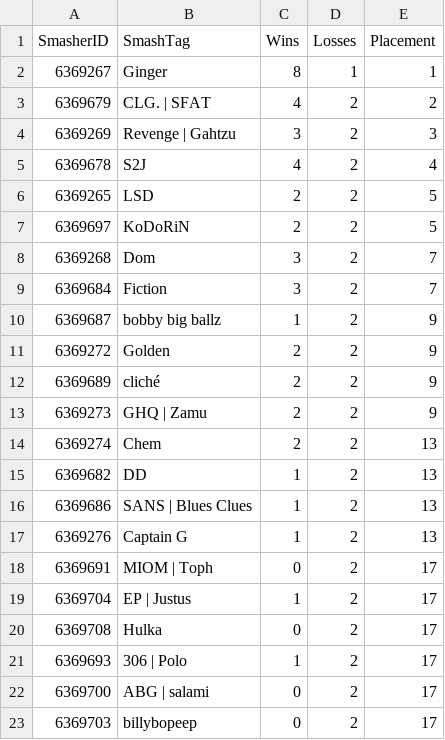
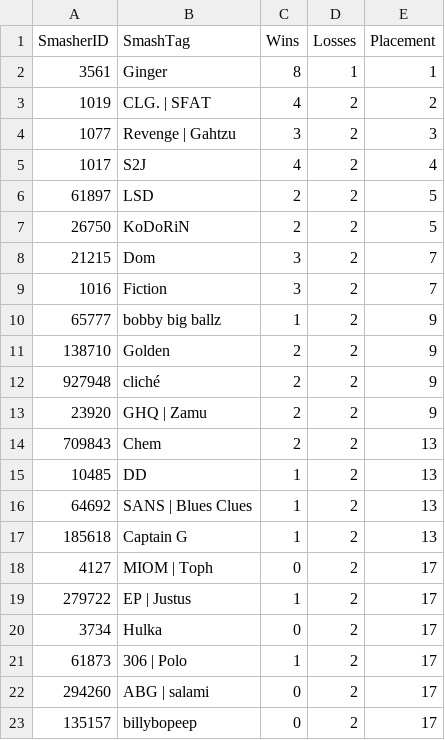
Before and after one commit to EricChagoya/TMT-Ranking-System, a CSV file: WeeklyScoresBracket1.csv, drawn as a sheet.

```diff
--- a/WeeklyScoresBracket1.csv
+++ b/WeeklyScoresBracket1.csv
@@ -1,23 +1,23 @@
 SmasherID,SmashTag,Wins,Losses,Placement
-6369267,Ginger,8,1,1
-6369679,CLG. | SFAT,4,2,2
-6369269,Revenge | Gahtzu,3,2,3
-6369678,S2J,4,2,4
-6369265,LSD,2,2,5
-6369697,KoDoRiN,2,2,5
-6369268,Dom,3,2,7
-6369684,Fiction,3,2,7
-6369687,bobby big ballz,1,2,9
-6369272,Golden,2,2,9
-6369689,cliché,2,2,9
-6369273,GHQ | Zamu,2,2,9
-6369274,Chem,2,2,13
-6369682,DD,1,2,13
-6369686,SANS | Blues Clues,1,2,13
-6369276,Captain G,1,2,13
-6369691,MIOM | Toph,0,2,17
-6369704,EP | Justus,1,2,17
-6369708,Hulka,0,2,17
-6369693,306 | Polo,1,2,17
-6369700,ABG | salami,0,2,17
-6369703,billybopeep,0,2,17
+3561,Ginger,8,1,1
+1019,CLG. | SFAT,4,2,2
+1077,Revenge | Gahtzu,3,2,3
+1017,S2J,4,2,4
+61897,LSD,2,2,5
+26750,KoDoRiN,2,2,5
+21215,Dom,3,2,7
+1016,Fiction,3,2,7
+65777,bobby big ballz,1,2,9
+138710,Golden,2,2,9
+927948,cliché,2,2,9
+23920,GHQ | Zamu,2,2,9
+709843,Chem,2,2,13
+10485,DD,1,2,13
+64692,SANS | Blues Clues,1,2,13
+185618,Captain G,1,2,13
+4127,MIOM | Toph,0,2,17
+279722,EP | Justus,1,2,17
+3734,Hulka,0,2,17
+61873,306 | Polo,1,2,17
+294260,ABG | salami,0,2,17
+135157,billybopeep,0,2,17
```
Also changed, not shown: WeeklyScoresLadder1.csv, 1 other file.
